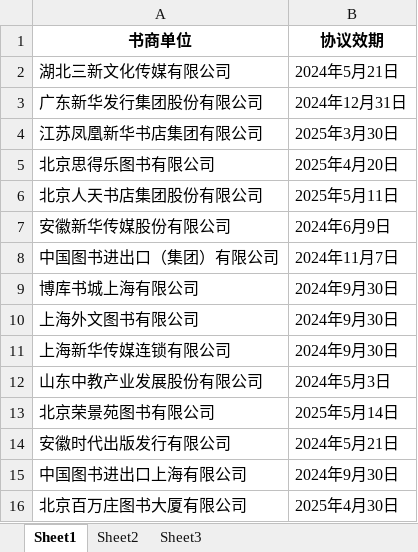
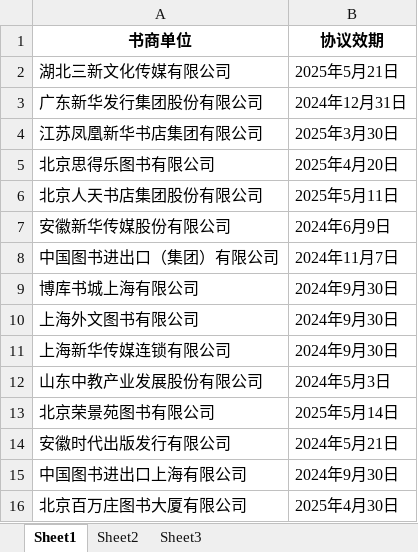
Before and after one commit to shlibrarysicc/member, an Excel workbook: ceshi.xlsx, sheet Sheet1, drawn as a sheet; values as stored, in another font and other column widths than the file's, no borders; the diff names each change by its address in the sheet, - before the commit and + after, or states it on an @@ line.

Commit message:
update

```diff
--- a/ceshi.xlsx (sheet Sheet1)
+++ b/ceshi.xlsx (sheet Sheet1)
-B2 (协议效期): 2024年5月21日
+B2 (协议效期): 2025年5月21日
```
